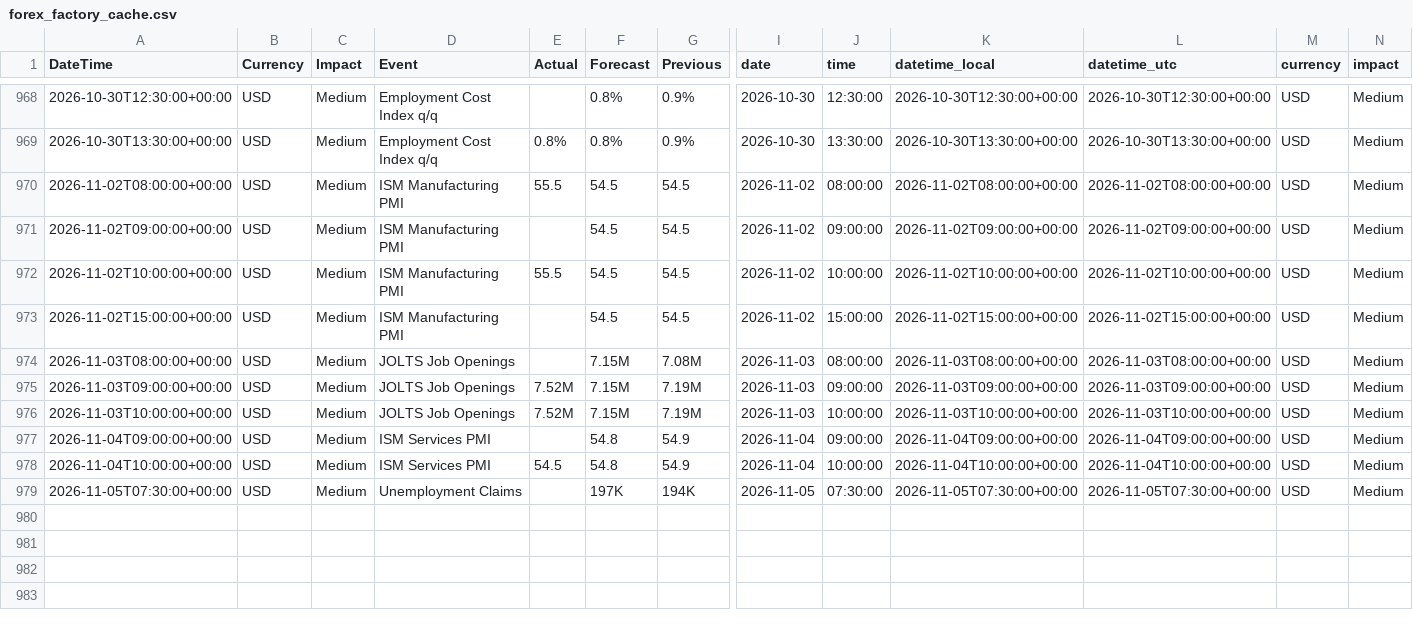
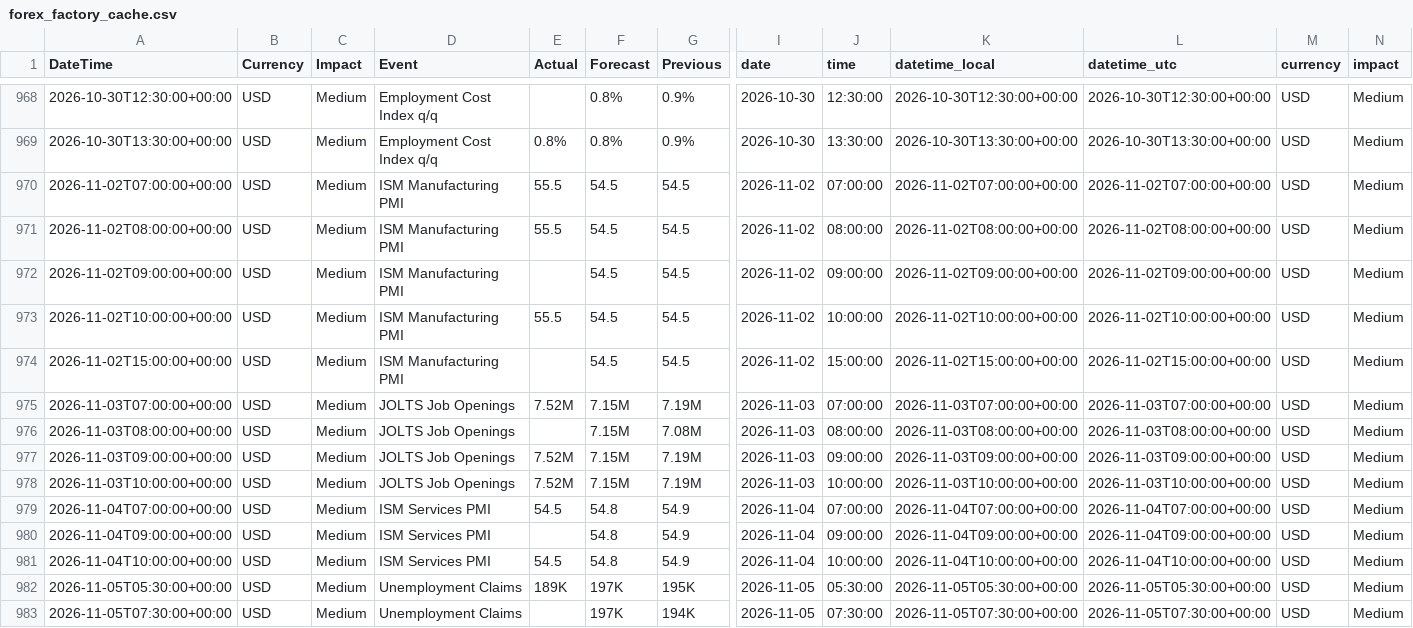
Before and after one commit to AbhiHacler/macrodata, a CSV file: forex_factory_cache.csv, drawn as a sheet; only a part is shown, gaps mark what is left out; rows hold the shown columns only; the diff names each change by its address in the sheet, - before the commit and + after, or states it on an @@ line.

```diff
--- a/forex_factory_cache.csv
+++ b/forex_factory_cache.csv
+row 970: 2026-11-02T07:00:00+00:00 | USD | Medium | ISM Manufacturing PMI | 55.5 | 54.5 | 54.5 | 2026-11-02 | 07:00:00 | 2026-11-02T07:00:00+00:00 | 2026-11-02T07:00:00+00:00 | USD | Medium
+row 975: 2026-11-03T07:00:00+00:00 | USD | Medium | JOLTS Job Openings | 7.52M | 7.15M | 7.19M | 2026-11-03 | 07:00:00 | 2026-11-03T07:00:00+00:00 | 2026-11-03T07:00:00+00:00 | USD | Medium
+row 979: 2026-11-04T07:00:00+00:00 | USD | Medium | ISM Services PMI | 54.5 | 54.8 | 54.9 | 2026-11-04 | 07:00:00 | 2026-11-04T07:00:00+00:00 | 2026-11-04T07:00:00+00:00 | USD | Medium
+row 982: 2026-11-05T05:30:00+00:00 | USD | Medium | Unemployment Claims | 189K | 197K | 195K | 2026-11-05 | 05:30:00 | 2026-11-05T05:30:00+00:00 | 2026-11-05T05:30:00+00:00 | USD | Medium
```
